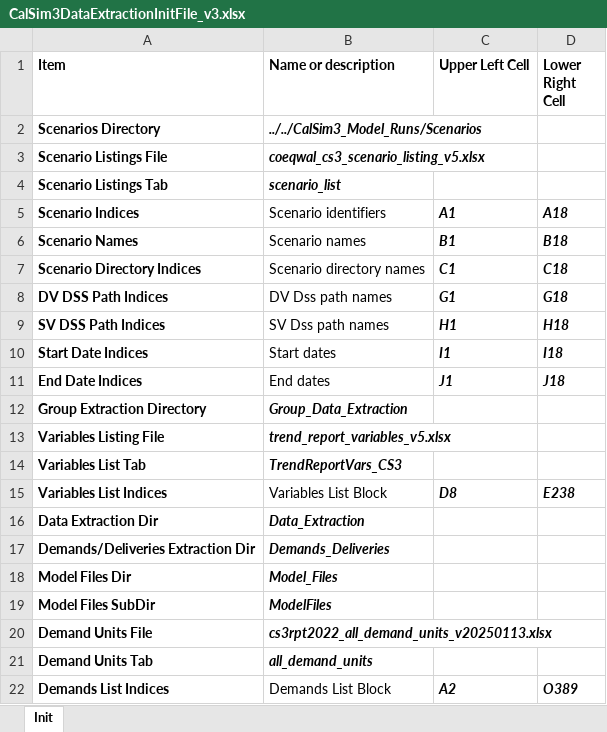
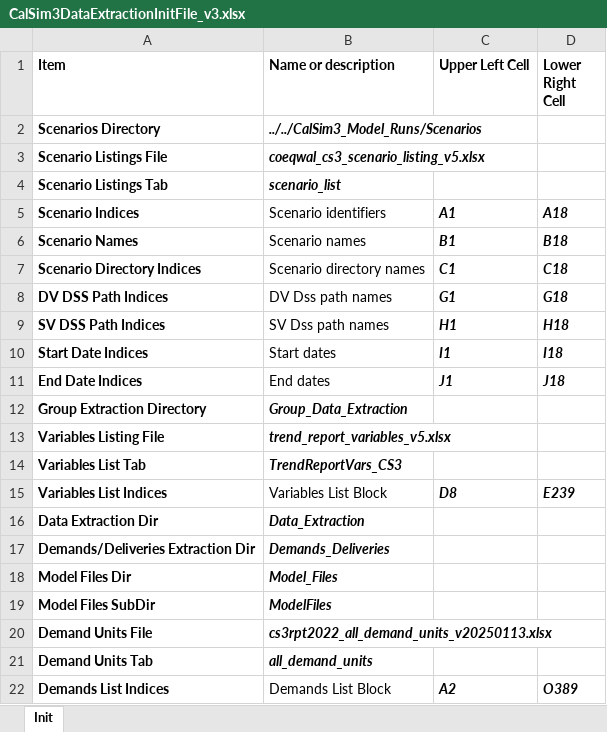
Before and after one commit to maramahmedd/coeqwal, an Excel workbook: notebooks/CalSim3DataExtractionInitFile_v3.xlsx, sheet Init, drawn as a sheet; values as stored, in another font and other column widths than the file's, no borders; the diff names each change by its address in the sheet, - before the commit and + after, or states it on an @@ line.

Commit message:
updated init xlsx file to include S_SLUIS

```diff
--- a/notebooks/CalSim3DataExtractionInitFile_v3.xlsx (sheet Init)
+++ b/notebooks/CalSim3DataExtractionInitFile_v3.xlsx (sheet Init)
-D15 (Lower Right Cell): E238
+D15 (Lower Right Cell): E239
```
